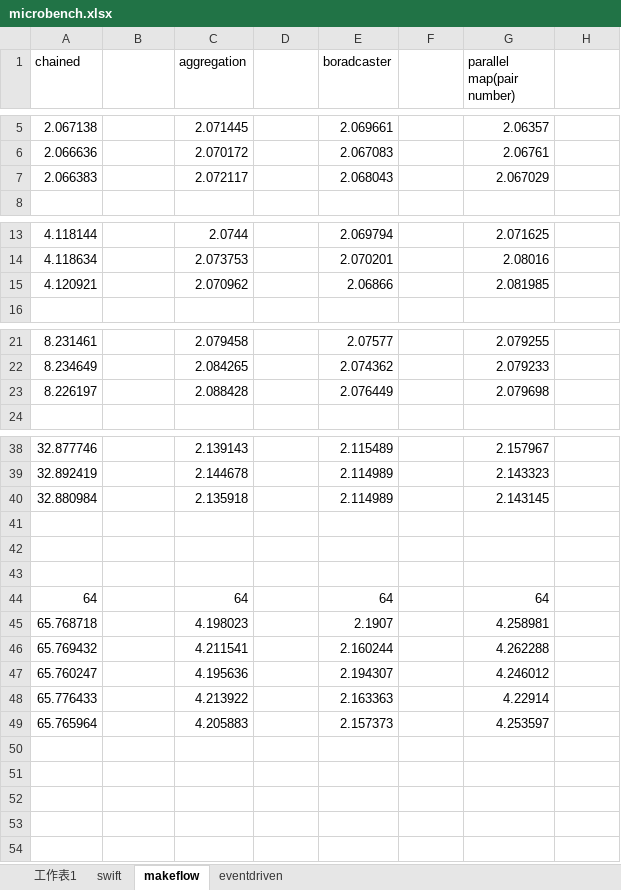
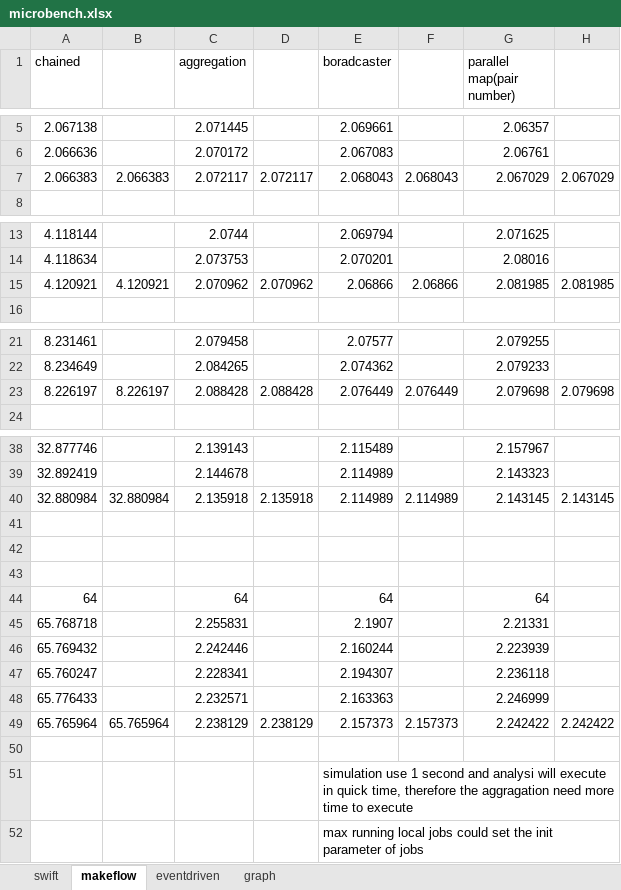
Before and after one commit to wangzhezhe/TPST, an Excel workbook: latex/eventWorkflow/eventdriven_experiments/microbench.xlsx, sheet makeflow, drawn as a sheet; only a part is shown, gaps mark what is left out; values as stored, in another font and other column widths than the file's, no borders; the diff covers the shown part only; the diff names each change by its address in the sheet, - before the commit and + after, or states it on an @@ line.

Commit message:
need to be improved in performance

```diff
--- a/latex/eventWorkflow/eventdriven_experiments/microbench.xlsx (sheet makeflow)
+++ b/latex/eventWorkflow/eventdriven_experiments/microbench.xlsx (sheet makeflow)
-sheet tab: 工作表1
+sheet tab: graph
-B7: (empty)
+B7: 2.066383
-D7: (empty)
+D7: 2.072117
-F7: (empty)
+F7: 2.068043
-H7: (empty)
+H7: 2.067029
-B15: (empty)
+B15: 4.120921
-D15: (empty)
+D15: 2.070962
-F15: (empty)
+F15: 2.06866
-H15: (empty)
+H15: 2.081985
-B23: (empty)
+B23: 8.226197
-D23: (empty)
+D23: 2.088428
-F23: (empty)
+F23: 2.076449
-H23: (empty)
+H23: 2.079698
-B40: (empty)
+B40: 32.880984
-D40: (empty)
+D40: 2.135918
-F40: (empty)
+F40: 2.114989
-H40: (empty)
+H40: 2.143145
-C45 (aggregation): 4.198023
+C45 (aggregation): 2.255831
-G45 (parallel map(pair number)): 4.258981
+G45 (parallel map(pair number)): 2.21331
-C46 (aggregation): 4.211541
+C46 (aggregation): 2.242446
-G46 (parallel map(pair number)): 4.262288
+G46 (parallel map(pair number)): 2.223939
-C47 (aggregation): 4.195636
+C47 (aggregation): 2.228341
-G47 (parallel map(pair number)): 4.246012
+G47 (parallel map(pair number)): 2.236118
-C48 (aggregation): 4.213922
+C48 (aggregation): 2.232571
-G48 (parallel map(pair number)): 4.22914
+G48 (parallel map(pair number)): 2.246999
-B49: (empty)
+B49: 65.765964
-C49 (aggregation): 4.205883
+C49 (aggregation): 2.238129
-D49: (empty)
+D49: 2.238129
-F49: (empty)
+F49: 2.157373
-G49 (parallel map(pair number)): 4.253597
+G49 (parallel map(pair number)): 2.242422
-H49: (empty)
+H49: 2.242422
+row 50: (empty)
+row 51:  |  |  |  | simulation use 1 second and analysi will execute in quick time, therefore the aggragation need more time to execute
+row 52:  |  |  |  | max running local jobs could set the init parameter of jobs
```
Also changed, not shown: 4 edited cells elsewhere in this sheet, sheet eventdriven, sheet swift, charts or pictures, 20 other files.
